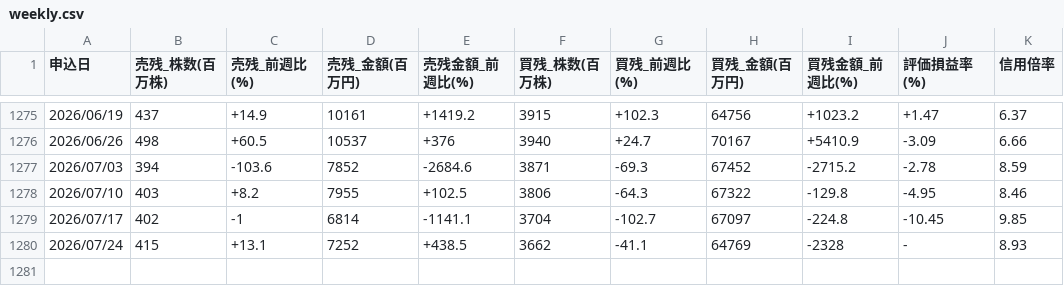
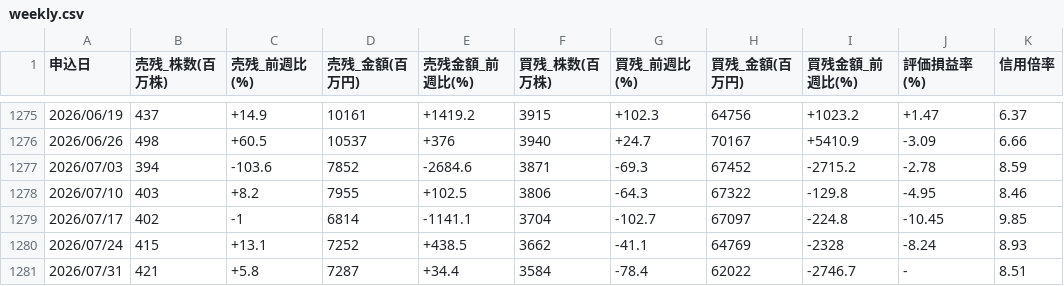
Before and after one commit to AL00000000/kabutan-ranking, a CSV file: docs/data_shinyo/weekly.csv, drawn as a sheet; only a part is shown, gaps mark what is left out.

```diff
--- a/docs/data_shinyo/weekly.csv
+++ b/docs/data_shinyo/weekly.csv
@@ -1279,2 +1279,3 @@
 2026/07/17,402,-1,6814,-1141.1,3704,-102.7,67097,-224.8,-10.45,9.85
-2026/07/24,415,+13.1,7252,+438.5,3662,-41.1,64769,-2328,-,8.93
+2026/07/24,415,+13.1,7252,+438.5,3662,-41.1,64769,-2328,-8.24,8.93
+2026/07/31,421,+5.8,7287,+34.4,3584,-78.4,62022,-2746.7,-,8.51
```
Also changed, not shown: 2 other files.
